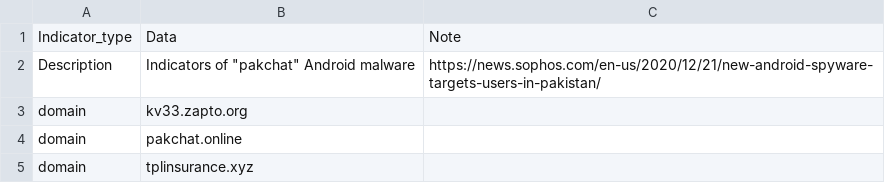
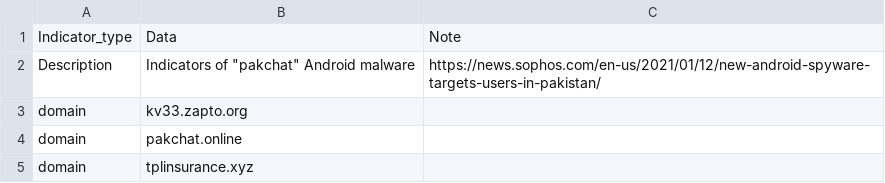
Before and after one commit to sophoslabs/IoCs, a CSV file: Android-pakchat.csv, drawn as a sheet; only a part is shown.

Commit message:
Update Android-pakchat.csv

```diff
--- a/Android-pakchat.csv
+++ b/Android-pakchat.csv
@@ -1,3 +1,3 @@
 Indicator_type,Data,Note
-Description,"Indicators of ""pakchat"" Android malware",https://news.sophos.com/en-us/2020/12/21/new-android-spyware-targets-users-in-pakistan/
+Description,"Indicators of ""pakchat"" Android malware",https://news.sophos.com/en-us/2021/01/12/new-android-spyware-targets-users-in-pakistan/
 domain,kv33.zapto.org,
```
